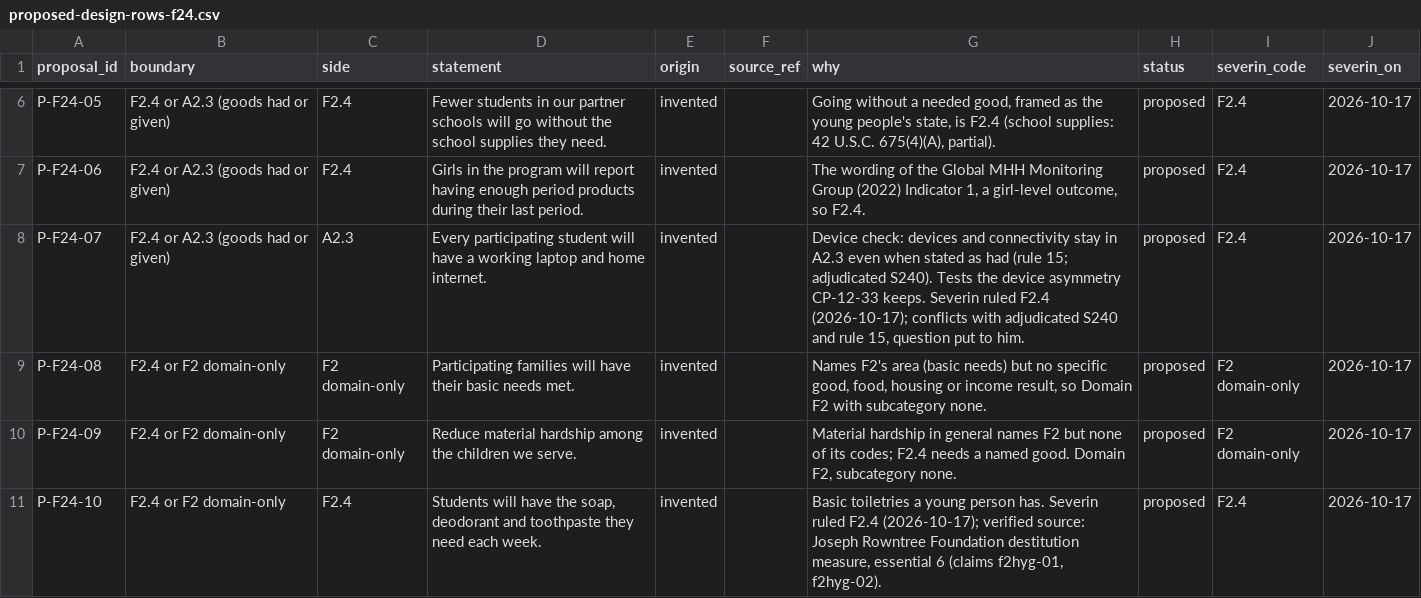
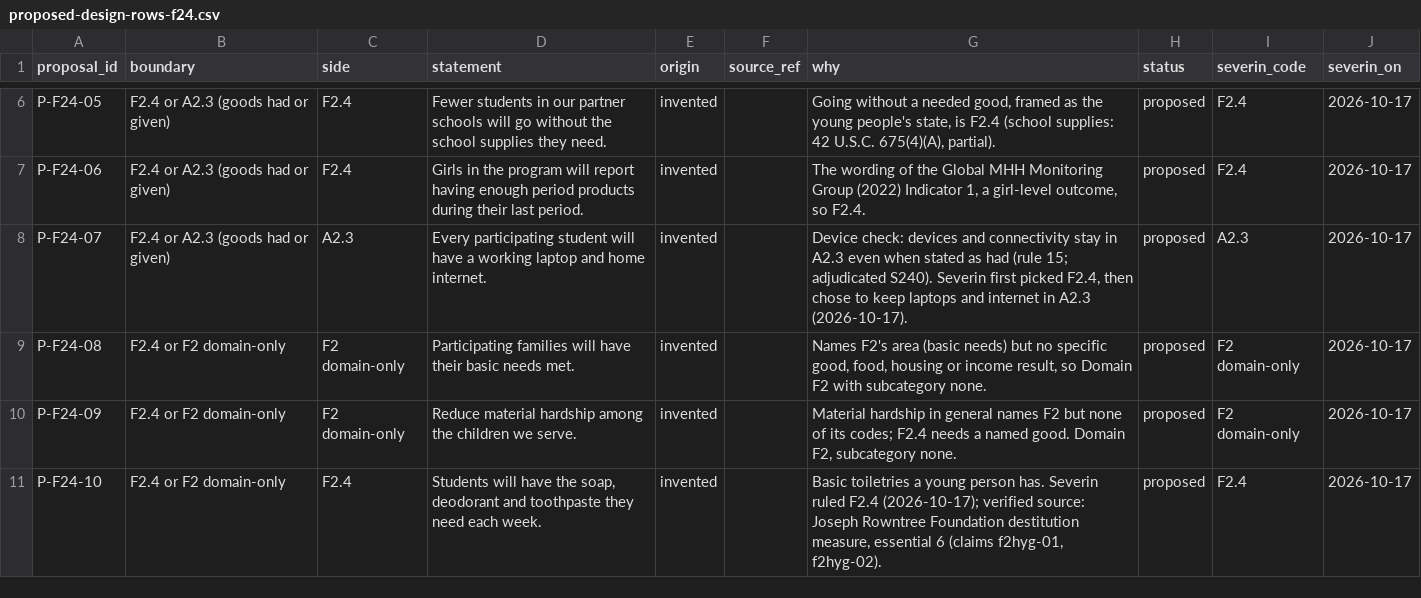
Before and after one commit to sevsevsev/Qualitative-Outcomes-Coder, a CSV file: codebook-refinement/research-review/2026-10-16/full-review/proposed-design-rows-f24.csv, drawn as a sheet; only a part is shown, gaps mark what is left out.

```diff
--- a/codebook-refinement/research-review/2026-10-16/full-review/proposed-design-rows-f24.csv
+++ b/codebook-refinement/research-review/2026-10-16/full-review/proposed-design-rows-f24.csv
@@ -7,3 +7,3 @@ P-F24-05,F2.4 or A2.3 (goods had or given),F2.4,Fewer students in our partner sc
 P-F24-06,F2.4 or A2.3 (goods had or given),F2.4,Girls in the program will report having enough period products during their last period.,invented,,"The wording of the Global MHH Monitoring Group (2022) Indicator 1, a girl-level outcome, so F2.4.",proposed,F2.4,2026-10-17
-P-F24-07,F2.4 or A2.3 (goods had or given),A2.3,Every participating student will have a working laptop and home internet.,invented,,"Device check: devices and connectivity stay in A2.3 even when stated as had (rule 15; adjudicated S240). Tests the device asymmetry CP-12-33 keeps. Severin ruled F2.4 (2026-10-17); conflicts with adjudicated S240 and rule 15, question put to him.",proposed,F2.4,2026-10-17
+P-F24-07,F2.4 or A2.3 (goods had or given),A2.3,Every participating student will have a working laptop and home internet.,invented,,"Device check: devices and connectivity stay in A2.3 even when stated as had (rule 15; adjudicated S240). Severin first picked F2.4, then chose to keep laptops and internet in A2.3 (2026-10-17).",proposed,A2.3,2026-10-17
 P-F24-08,F2.4 or F2 domain-only,F2 domain-only,Participating families will have their basic needs met.,invented,,"Names F2's area (basic needs) but no specific good, food, housing or income result, so Domain F2 with subcategory none.",proposed,F2 domain-only,2026-10-17
```
Also changed, not shown: 1 other file.
